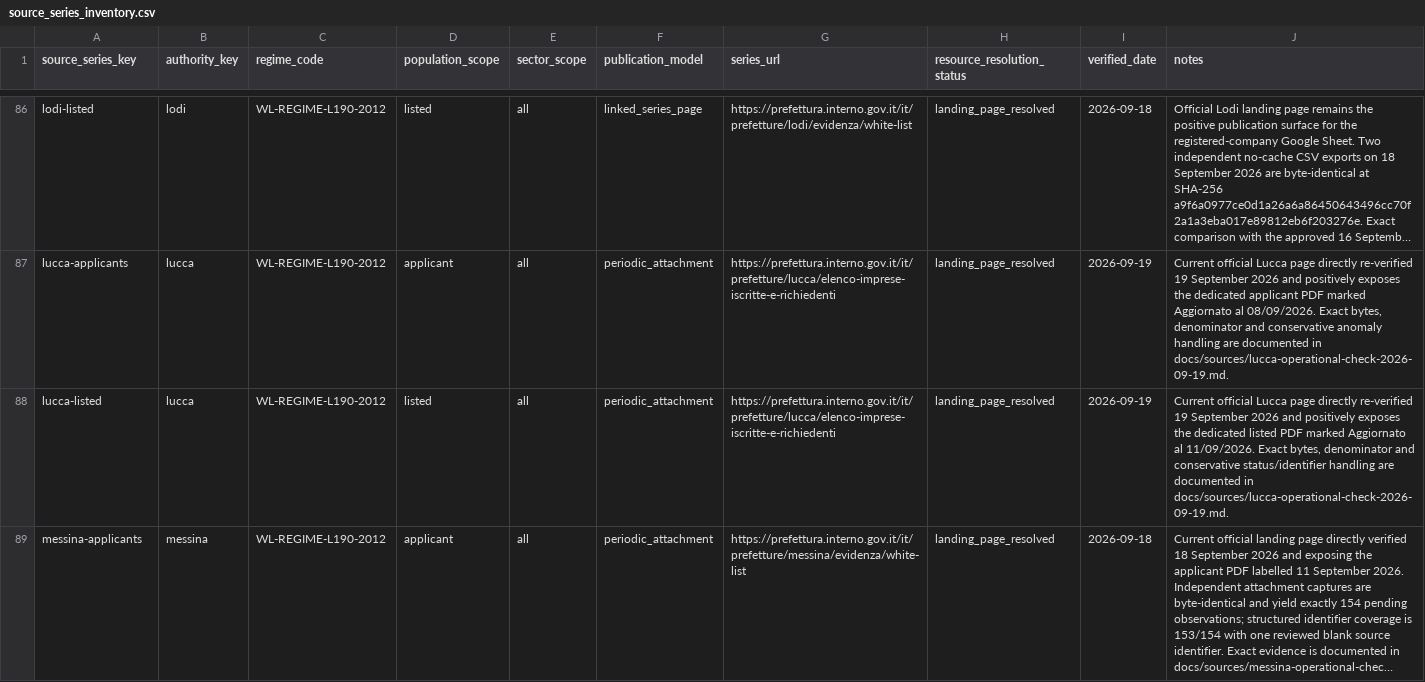
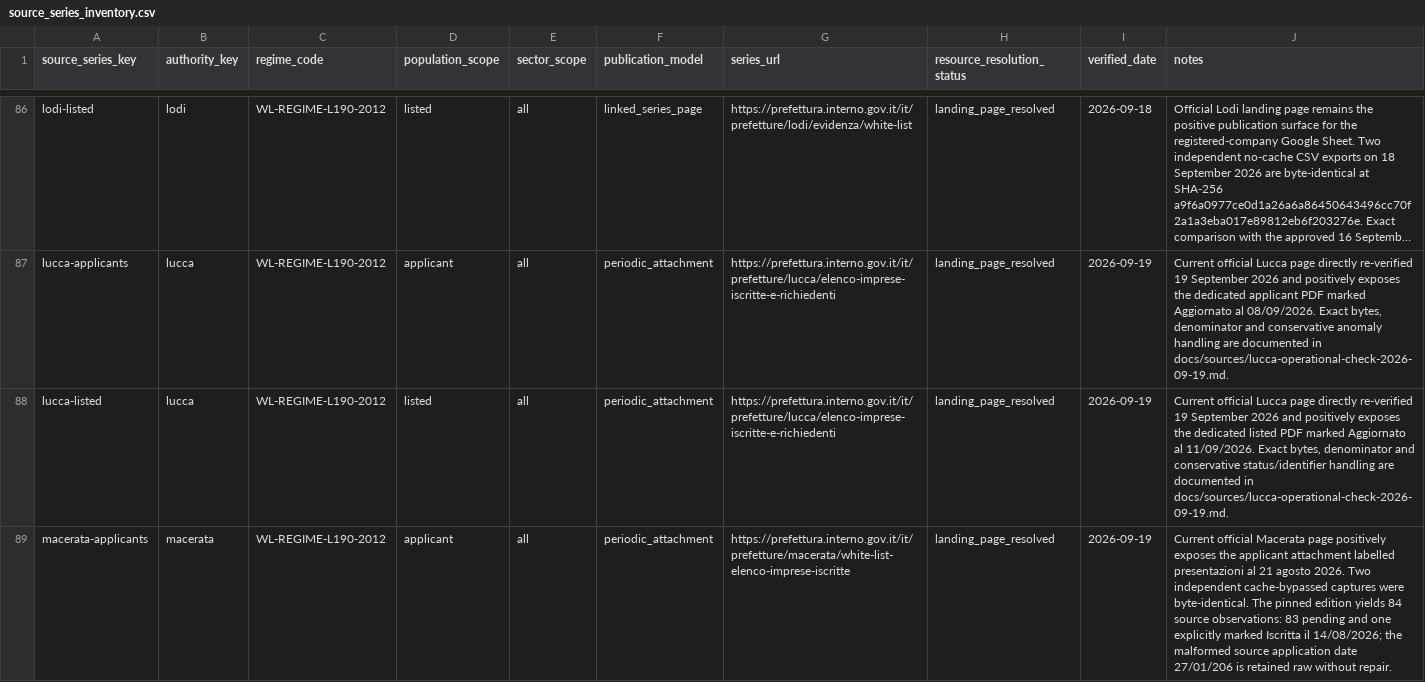
Before and after one commit to colazeta/italian-anti-mafia-whitelist, a CSV file: data/source_registry/source_series_inventory.csv, drawn as a sheet; only a part is shown, gaps mark what is left out; the shorter side is filled out with more unchanged rows; long unchanged cells end in …; the diff covers the shown part only.

Commit message:
Expand public White List coverage to Macerata (#142)
* Probe Macerata official White List sources

* Implement fail-closed Macerata White List parsers

* Add Macerata parser semantic boundary tests

* Document Macerata official evidence and parser boundary

* Run reviewed Macerata integration finalizer

* Add bounded Macerata finalizer line-ending repair

* Remove failed Macerata workflow repair helper

* Add bounded Macerata integration finalizer v2

* Dedent reviewed Macerata finalizer scripts

* Integrate Macerata White List sources

* Promote reviewed Macerata portal gate and remove temporary machinery

---------

Co-authored-by: github-actions[bot] <41898282+github-actions[bot]@users.noreply.github.com>

```diff
--- a/data/source_registry/source_series_inventory.csv
+++ b/data/source_registry/source_series_inventory.csv
@@ -88 +88,2 @@ lucca-applicants,lucca,WL-REGIME-L190-2012,applicant,all,periodic_attachment,htt
 lucca-listed,lucca,WL-REGIME-L190-2012,listed,all,periodic_attachment,https://prefettura.interno.gov.it/it/prefetture/lucca/elenco-imprese-iscritte-e-richiedenti,landing_page_resolved,2026-09-19,"Current official Lucca page directly re-verified 19 September 2026 and positively exposes the dedicated listed PDF marked Aggiornato al 11/09/2026. Exact bytes, denominator and conservative status/identifier handling are documented in docs/sources/lucca-operational-check-2026-09-19.md."
+macerata-applicants,macerata,WL-REGIME-L190-2012,applicant,all,periodic_attachment,https://prefettura.interno.gov.it/it/prefetture/macerata/white-list-elenco-imprese-iscritte,landing_page_resolved,2026-09-19,Current official Macerata page positively exposes the applicant attachment labelled presentazioni al 21 agosto 2026. Two independent cache-bypassed captures were byte-identical. The pinned edition yields 84 source observations: 83 pending and one explicitly marked Iscritta il 14/08/2026; the malformed source application date 27/01/206 is retained raw without repair.
```
Also changed, not shown: 1 added row elsewhere in this file, data/catalog.csv, data/source_registry/verified_primary_pages.csv, 10 other files.
